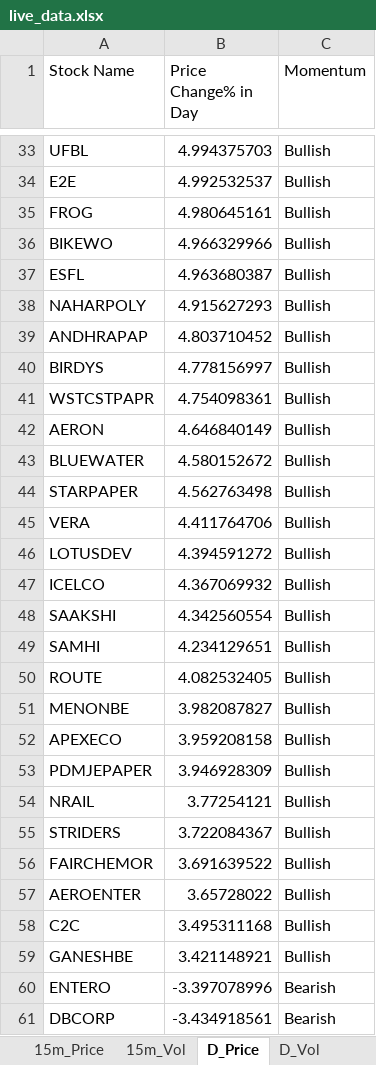
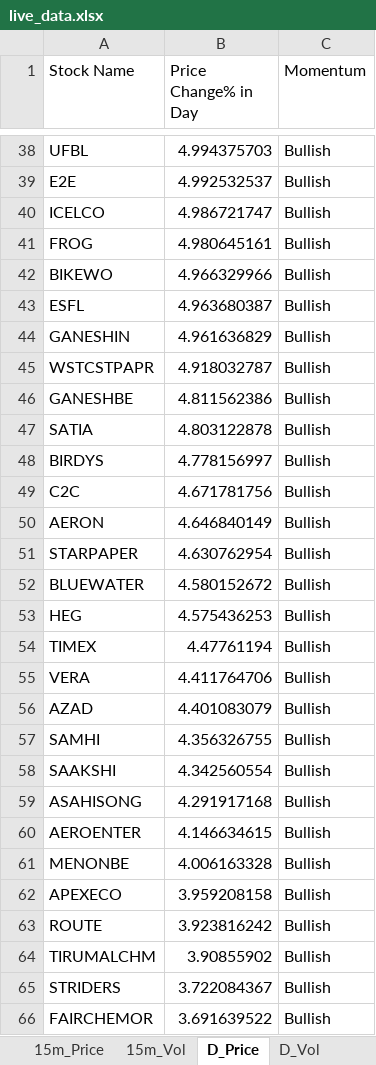
Before and after one commit to srbsharma92/priceAction2, an Excel workbook: data/live_data.xlsx, sheet D_Price, drawn as a sheet; only a part is shown, gaps mark what is left out; values as stored, in another font and other column widths than the file's, no borders; removed rows and columns are numbered as before the commit, all else as after; the diff covers the shown part only; the diff names each change by its address in the sheet, - before the commit and + after, or states it on an @@ line.

```diff
--- a/data/live_data.xlsx (sheet D_Price)
+++ b/data/live_data.xlsx (sheet D_Price)
+row 40: ICELCO | 4.986721747 | Bullish
-row 38: NAHARPOLY | 4.915627293 | Bullish
-row 39: ANDHRAPAP | 4.803710452 | Bullish
+row 44: GANESHIN | 4.961636829 | Bullish
+row 45: WSTCSTPAPR | 4.918032787 | Bullish
+row 46: GANESHBE | 4.811562386 | Bullish
+row 47: SATIA | 4.803122878 | Bullish
-row 41: WSTCSTPAPR | 4.754098361 | Bullish
+row 49: C2C | 4.671781756 | Bullish
+row 51: STARPAPER | 4.630762954 | Bullish
-row 44: STARPAPER | 4.562763498 | Bullish
+row 53: HEG | 4.575436253 | Bullish
+row 54: TIMEX | 4.47761194 | Bullish
-row 46: LOTUSDEV | 4.394591272 | Bullish
-row 47: ICELCO | 4.367069932 | Bullish
+row 56: AZAD | 4.401083079 | Bullish
+row 57: SAMHI | 4.356326755 | Bullish
-row 49: SAMHI | 4.234129651 | Bullish
-row 50: ROUTE | 4.082532405 | Bullish
+row 59: ASAHISONG | 4.291917168 | Bullish
+row 60: AEROENTER | 4.146634615 | Bullish
-B61 (Price Change% in Day): 3.982087827
+B61 (Price Change% in Day): 4.006163328
-row 53: PDMJEPAPER | 3.946928309 | Bullish
-row 54: NRAIL | 3.77254121 | Bullish
+row 63: ROUTE | 3.923816242 | Bullish
+row 64: TIRUMALCHM | 3.90855902 | Bullish
-row 57: AEROENTER | 3.65728022 | Bullish
-row 58: C2C | 3.495311168 | Bullish
-row 59: GANESHBE | 3.421148921 | Bullish
-row 60: ENTERO | -3.397078996 | Bearish
-row 61: DBCORP | -3.434918561 | Bearish
```
Also changed, not shown: 37 added rows, 24 removed rows and 20 edited cells elsewhere in this sheet, sheet 5m_Vol, sheet D_Vol, sheet 15m_Vol, sheet 15m_Price, sheet 5m_Price, sheet Opening, 1 more sheet.
